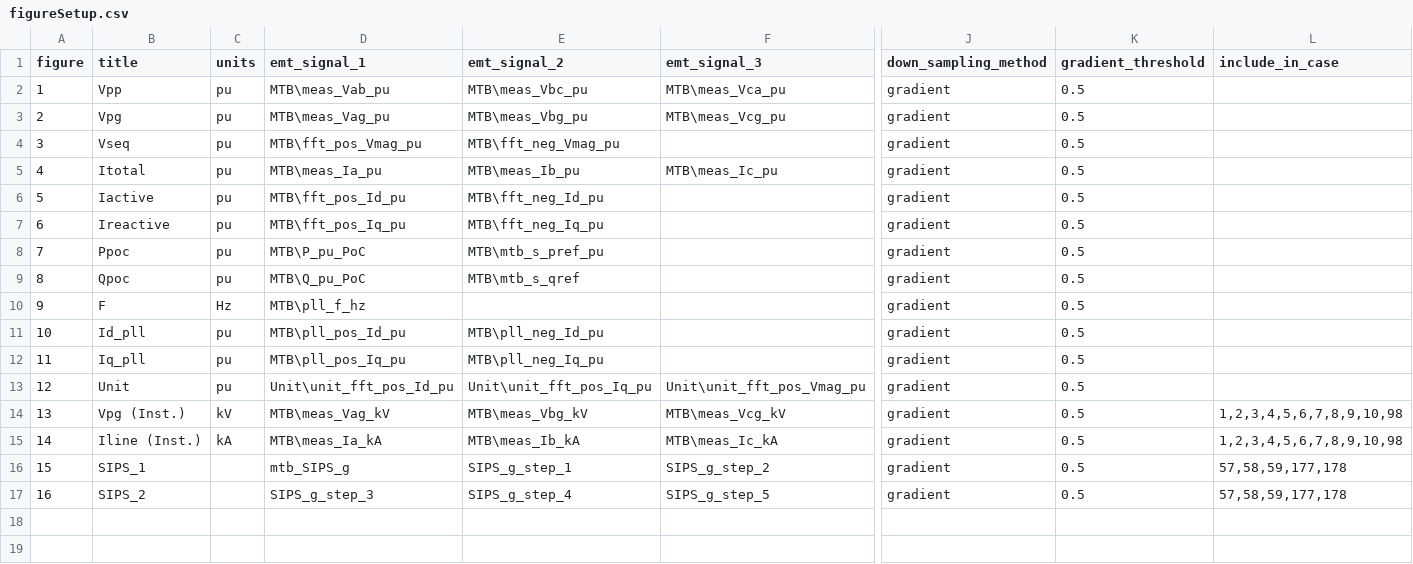
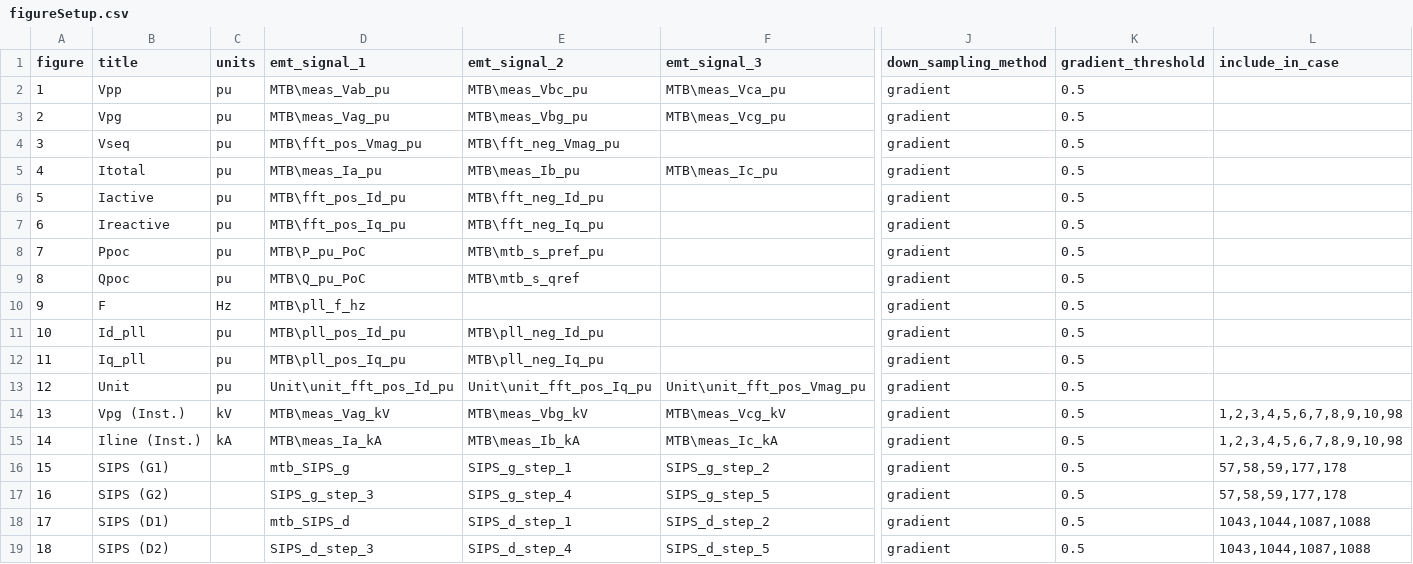
Before and after one commit to Energinet-SimTools/MTB, a CSV file: plotter/figureSetup.csv, drawn as a sheet; only a part is shown, gaps mark what is left out; rows hold the shown columns only; the diff names each change by its address in the sheet, - before the commit and + after, or states it on an @@ line.

Commit message:
Update figureSetup.csv with SIPS Demand Figures for the DCC cases 1043, 1044, 1087 and 1088

```diff
--- a/plotter/figureSetup.csv
+++ b/plotter/figureSetup.csv
-B16 (title): SIPS_1
+B16 (title): SIPS (G1)
-B17 (title): SIPS_2
+B17 (title): SIPS (G2)
+row 18: 17 | SIPS (D1) |  | mtb_SIPS_d | SIPS_d_step_1 | SIPS_d_step_2 | gradient | 0.5 | 1043,1044,1087,1088
+row 19: 18 | SIPS (D2) |  | SIPS_d_step_3 | SIPS_d_step_4 | SIPS_d_step_5 | gradient | 0.5 | 1043,1044,1087,1088
```
